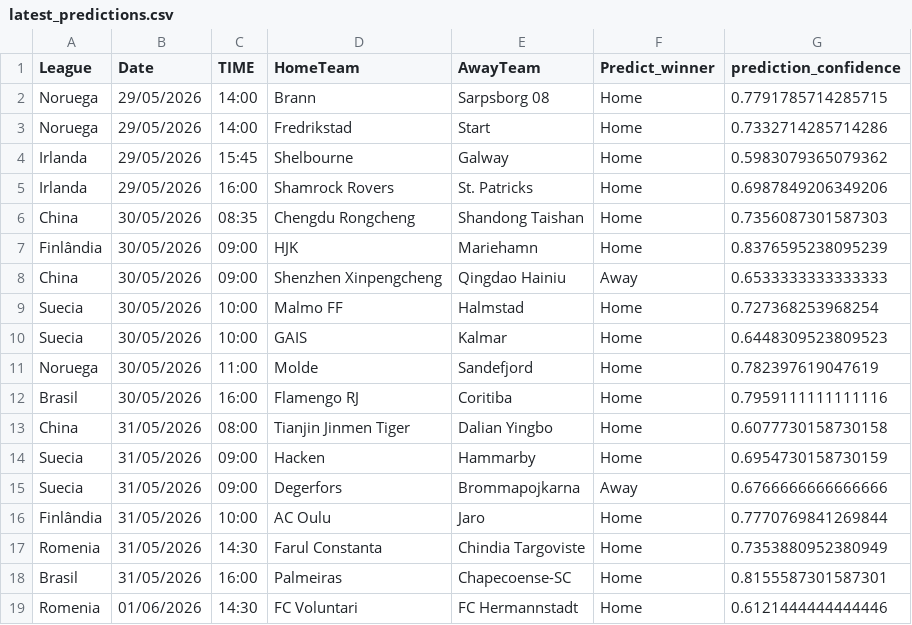
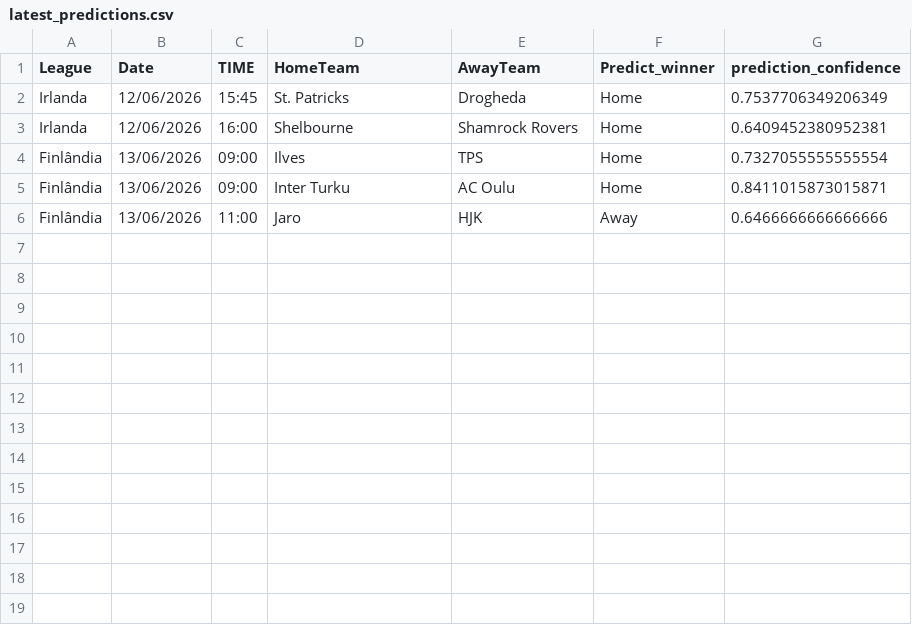
Before and after one commit to joselucaspj/poissonpredictor, a CSV file: data/latest_predictions.csv, drawn as a sheet.

```diff
--- a/data/latest_predictions.csv
+++ b/data/latest_predictions.csv
@@ -1,19 +1,6 @@
 League,Date,TIME,HomeTeam,AwayTeam,Predict_winner,prediction_confidence
-Noruega,29/05/2026,14:00,Brann,Sarpsborg 08,Home,0.7791785714285715
-Noruega,29/05/2026,14:00,Fredrikstad,Start,Home,0.7332714285714286
-Irlanda,29/05/2026,15:45,Shelbourne,Galway,Home,0.5983079365079362
-Irlanda,29/05/2026,16:00,Shamrock Rovers,St. Patricks,Home,0.6987849206349206
-China,30/05/2026,08:35,Chengdu Rongcheng,Shandong Taishan,Home,0.7356087301587303
-Finlândia,30/05/2026,09:00,HJK,Mariehamn,Home,0.8376595238095239
-China,30/05/2026,09:00,Shenzhen Xinpengcheng,Qingdao Hainiu,Away,0.6533333333333333
-Suecia,30/05/2026,10:00,Malmo FF,Halmstad,Home,0.727368253968254
-Suecia,30/05/2026,10:00,GAIS,Kalmar,Home,0.6448309523809523
-Noruega,30/05/2026,11:00,Molde,Sandefjord,Home,0.782397619047619
-Brasil,30/05/2026,16:00,Flamengo RJ,Coritiba,Home,0.7959111111111116
-China,31/05/2026,08:00,Tianjin Jinmen Tiger,Dalian Yingbo,Home,0.6077730158730158
-Suecia,31/05/2026,09:00,Hacken,Hammarby,Home,0.6954730158730159
-Suecia,31/05/2026,09:00,Degerfors,Brommapojkarna,Away,0.6766666666666666
-Finlândia,31/05/2026,10:00,AC Oulu,Jaro,Home,0.7770769841269844
-Romenia,31/05/2026,14:30,Farul Constanta,Chindia Targoviste,Home,0.7353880952380949
-Brasil,31/05/2026,16:00,Palmeiras,Chapecoense-SC,Home,0.8155587301587301
-Romenia,01/06/2026,14:30,FC Voluntari,FC Hermannstadt,Home,0.6121444444444446
+Irlanda,12/06/2026,15:45,St. Patricks,Drogheda,Home,0.7537706349206349
+Irlanda,12/06/2026,16:00,Shelbourne,Shamrock Rovers,Home,0.6409452380952381
+Finlândia,13/06/2026,09:00,Ilves,TPS,Home,0.7327055555555554
+Finlândia,13/06/2026,09:00,Inter Turku,AC Oulu,Home,0.8411015873015871
+Finlândia,13/06/2026,11:00,Jaro,HJK,Away,0.6466666666666666
```
